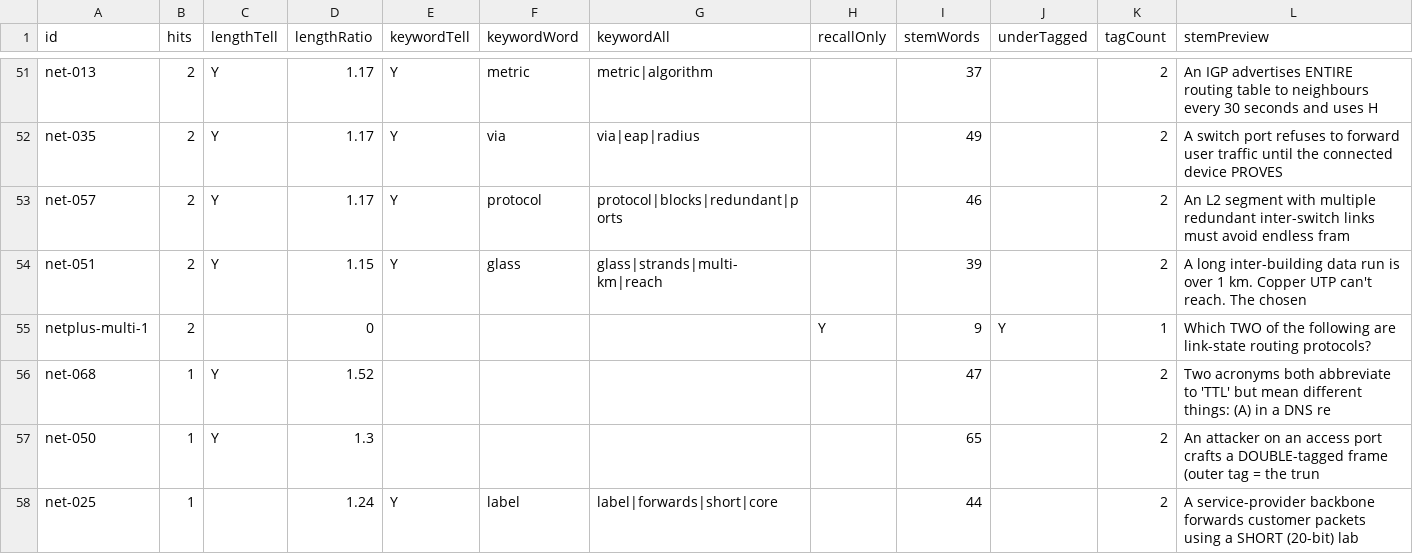
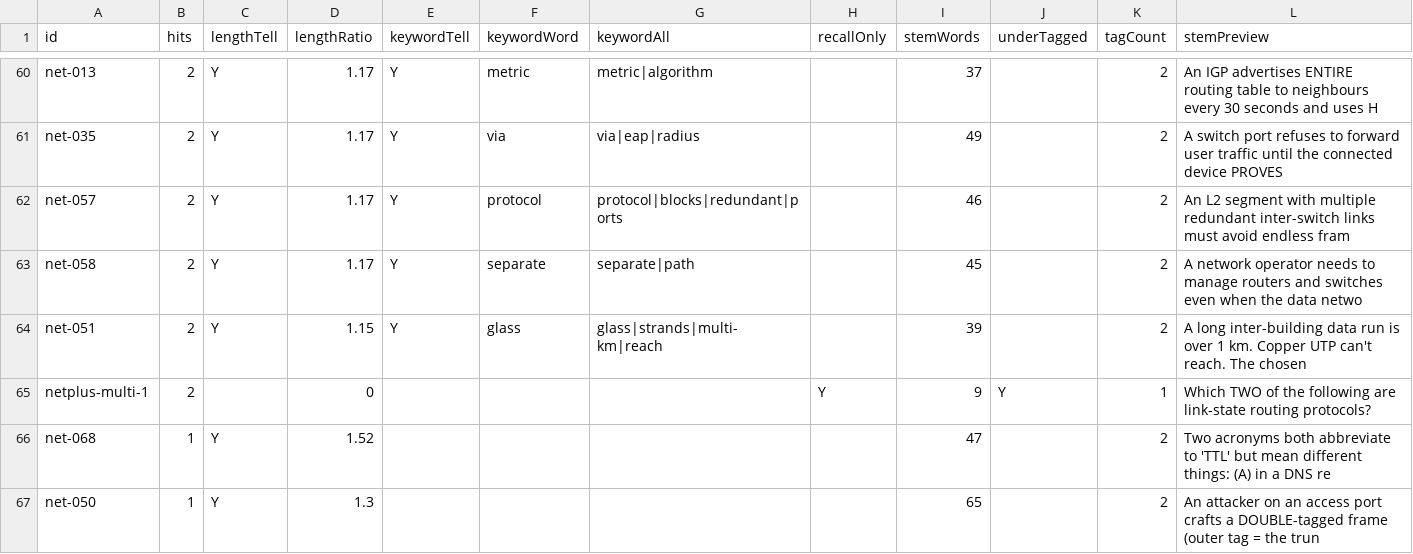
Before and after one commit to daitenkutarojurai-ai/itcertifweb, a CSV file: audits/questions/comptia-network-plus.csv, drawn as a sheet; only a part is shown, gaps mark what is left out; the shorter side is filled out with more unchanged rows; the diff covers the shown part only.

```diff
--- a/audits/questions/comptia-network-plus.csv
+++ b/audits/questions/comptia-network-plus.csv
@@ -53,2 +62,3 @@ id,hits,lengthTell,lengthRatio,keywordTell,keywordWord,keywordAll,recallOnly,ste
 "net-057","2","Y","1.17","Y","protocol","protocol|blocks|redundant|ports","","46","","2","An L2 segment with multiple redundant inter-switch links must avoid endless fram"
+"net-058","2","Y","1.17","Y","separate","separate|path","","45","","2","A network operator needs to manage routers and switches even when the data netwo"
 "net-051","2","Y","1.15","Y","glass","glass|strands|multi-km|reach","","39","","2","A long inter-building data run is over 1 km. Copper UTP can't reach. The chosen "
```
Also changed, not shown: 11 added rows and 12 removed rows elsewhere in this file, 2 other files.
